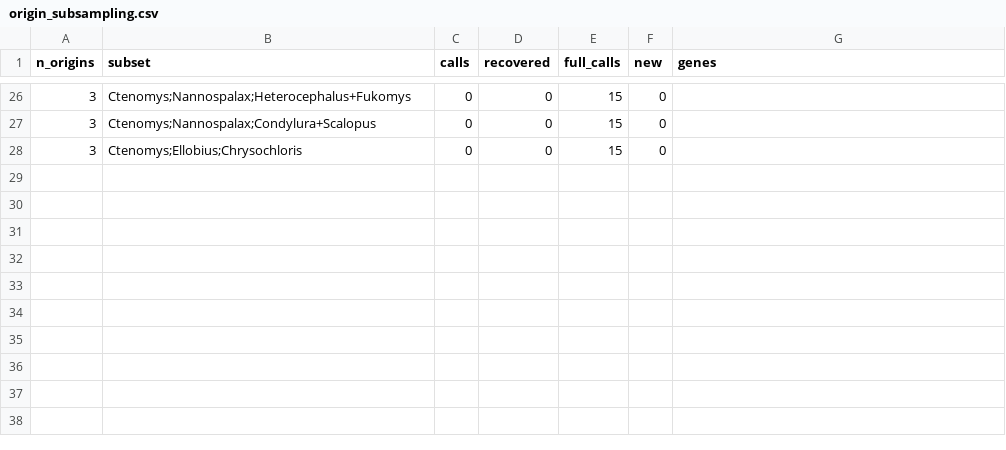
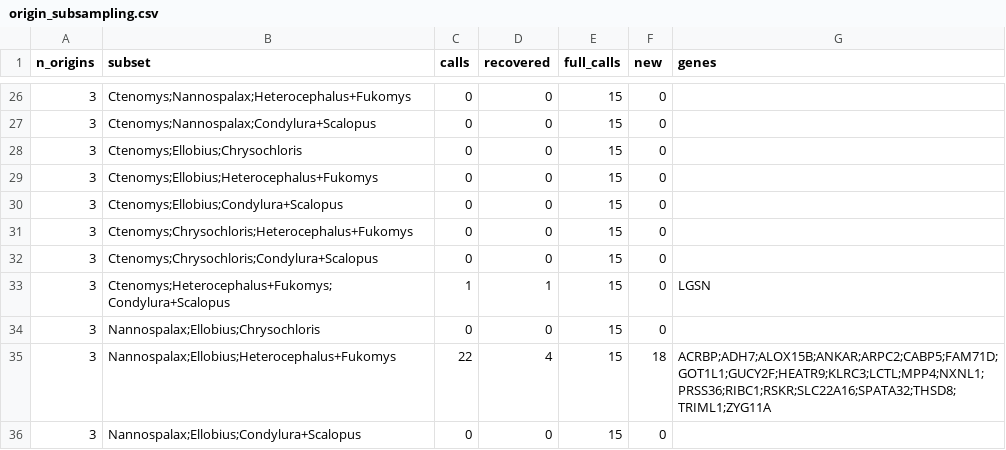
Before and after one commit to devbioinfo/Trait_github, a CSV file: results/extra/origin_subsampling.csv, drawn as a sheet; only a part is shown, gaps mark what is left out; the diff names each change by its address in the sheet, - before the commit and + after, or states it on an @@ line.

```diff
--- a/results/extra/origin_subsampling.csv
+++ b/results/extra/origin_subsampling.csv
+row 29: 3 | Ctenomys;Ellobius;Heterocephalus+Fukomys | 0 | 0 | 15 | 0
+row 30: 3 | Ctenomys;Ellobius;Condylura+Scalopus | 0 | 0 | 15 | 0
+row 31: 3 | Ctenomys;Chrysochloris;Heterocephalus+Fukomys | 0 | 0 | 15 | 0
+row 32: 3 | Ctenomys;Chrysochloris;Condylura+Scalopus | 0 | 0 | 15 | 0
+row 33: 3 | Ctenomys;Heterocephalus+Fukomys;Condylura+Scalopus | 1 | 1 | 15 | 0 | LGSN
+row 34: 3 | Nannospalax;Ellobius;Chrysochloris | 0 | 0 | 15 | 0
+row 35: 3 | Nannospalax;Ellobius;Heterocephalus+Fukomys | 22 | 4 | 15 | 18 | ACRBP;ADH7;ALOX15B;ANKAR;ARPC2;CABP5;FAM71D;GOT1L1;GUCY2F;HEATR9;KLRC3;LCTL;MPP4;NXNL1;PRSS36;RIBC1;RSKR;SLC22A16;SPATA32;THSD8;TRIML1;ZYG11A
+row 36: 3 | Nannospalax;Ellobius;Condylura+Scalopus | 0 | 0 | 15 | 0
```
Also changed, not shown: 5 other files.
